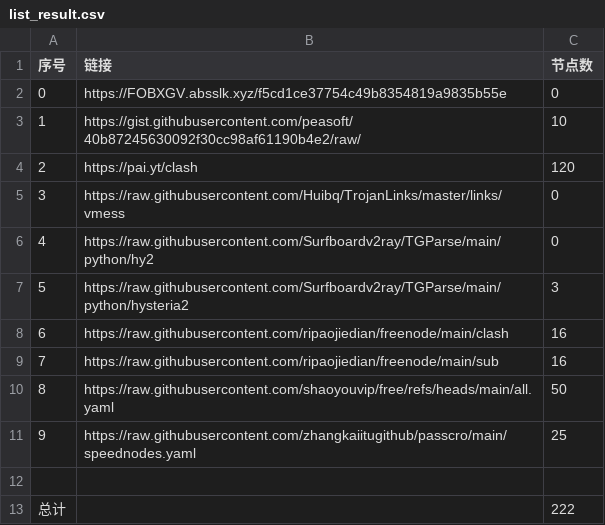
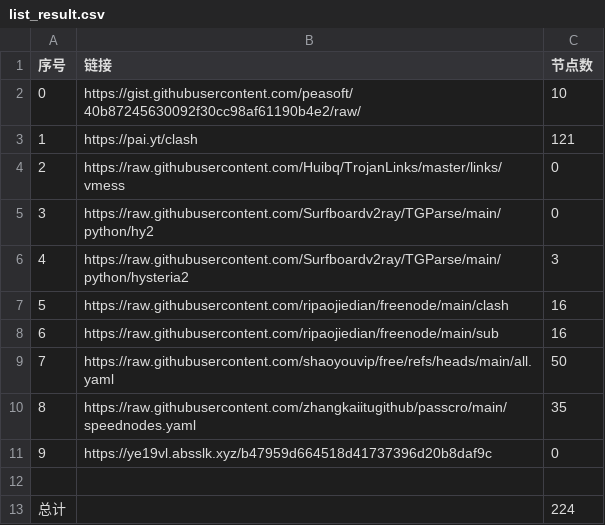
Before and after one commit to lukea99/nwalls, a CSV file: list_result.csv, drawn as a sheet; removed rows and columns are numbered as before the commit, all else as after; the diff names each change by its address in the sheet, - before the commit and + after, or states it on an @@ line.

```diff
--- a/list_result.csv
+++ b/list_result.csv
-row 2: 0 | https://FOBXGV.absslk.xyz/f5cd1ce37754c49b8354819a9835b55e | 0
@@ column A (序号) renumbered between rows 2 and 10 @@
-C3 (节点数): 120
+C3 (节点数): 121
-C10 (节点数): 25
+C10 (节点数): 35
+row 11: 9 | https://ye19vl.absslk.xyz/b47959d664518d41737396d20b8daf9c | 0
-C13 (节点数): 222
+C13 (节点数): 224
```
Also changed, not shown: 26 other files.
